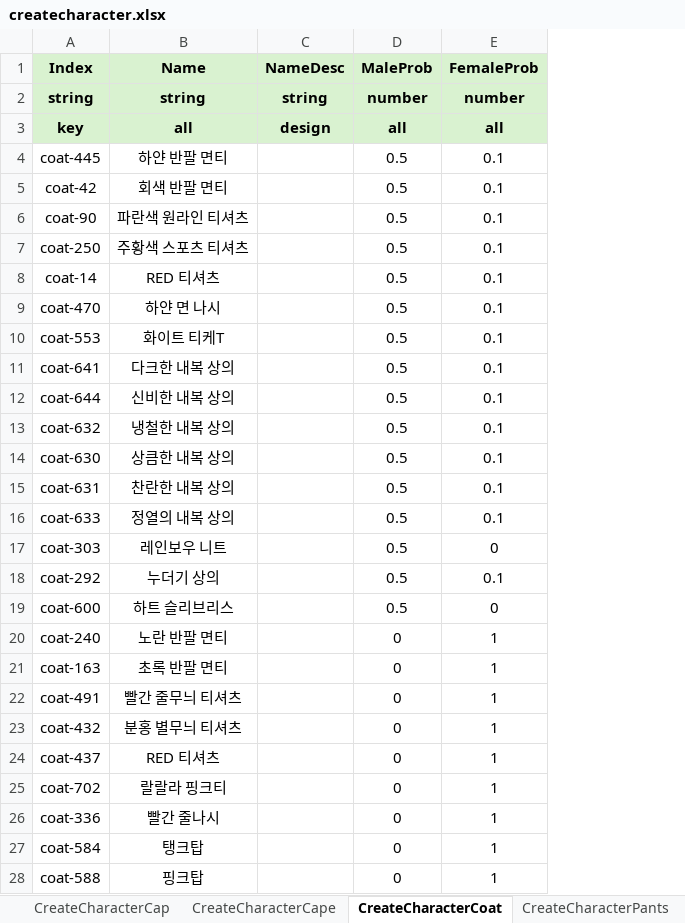
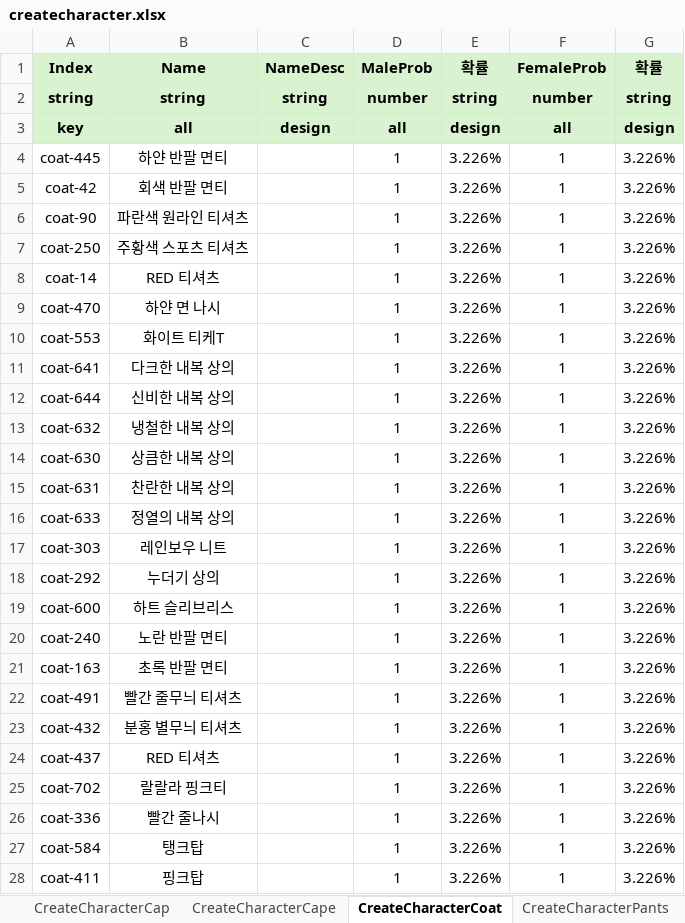
Before and after one commit to dek0058/MScannot206, an Excel workbook: table/createcharacter.xlsx, sheet CreateCharacterCoat, drawn as a sheet; only a part is shown; values as stored, in another font and other column widths than the file's, no borders; conditional formats not drawn; addresses are those after the commit; the diff covers the shown part only; the diff names each change by its address in the sheet, - before the commit and + after, or states it on an @@ line.

```diff
--- a/table/createcharacter.xlsx (sheet CreateCharacterCoat)
+++ b/table/createcharacter.xlsx (sheet CreateCharacterCoat)
+column E (확률), rows 2-28: string | design | 3.226% | 3.226% | 3.226% | 3.226% | 3.226% | 3.226% | 3.226% | 3.226% | 3.226% | 3.226% | 3.226% | 3.226% | 3.226% | 3.226% | 3.226% | 3.226% | 3.226% | 3.226% | 3.226% | 3.226% | 3.226% | 3.226% | 3.226% | 3.226% | 3.226%
+column G (확률), rows 2-28: string | design | 3.226% | 3.226% | 3.226% | 3.226% | 3.226% | 3.226% | 3.226% | 3.226% | 3.226% | 3.226% | 3.226% | 3.226% | 3.226% | 3.226% | 3.226% | 3.226% | 3.226% | 3.226% | 3.226% | 3.226% | 3.226% | 3.226% | 3.226% | 3.226% | 3.226%
-D4:D19 (MaleProb): 0.5
+D4:D19 (MaleProb): 1
-F4:F16 (FemaleProb): 0.1
+F4:F16 (FemaleProb): 1
-F17 (FemaleProb): 0
+F17 (FemaleProb): 1
-F18 (FemaleProb): 0.1
+F18 (FemaleProb): 1
-F19 (FemaleProb): 0
+F19 (FemaleProb): 1
-D20:D28 (MaleProb): 0
+D20:D28 (MaleProb): 1
-A28 (Index): coat-588
+A28 (Index): coat-411
```
Also changed, not shown: 6 edited cells elsewhere in this sheet, sheet CreateCharacterFaceAcc, sheet CreateCharacterEysAcc, sheet CreateCharacterShoes, sheet CreateCharacter2HWeapon, sheet CreateCharacterLongCoat, sheet CreateCharacterFace, 11 more sheets, table/item.xlsx, 41 other files.
